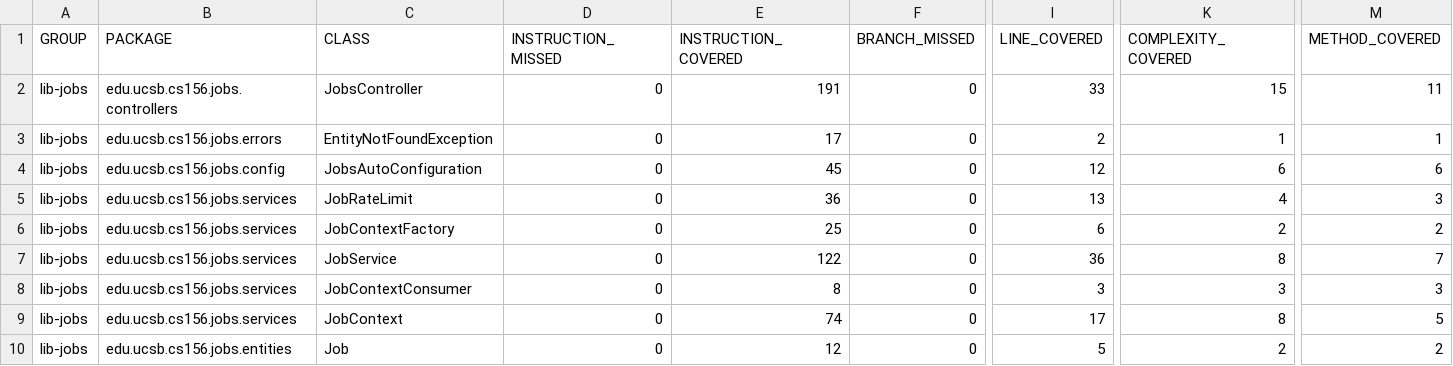
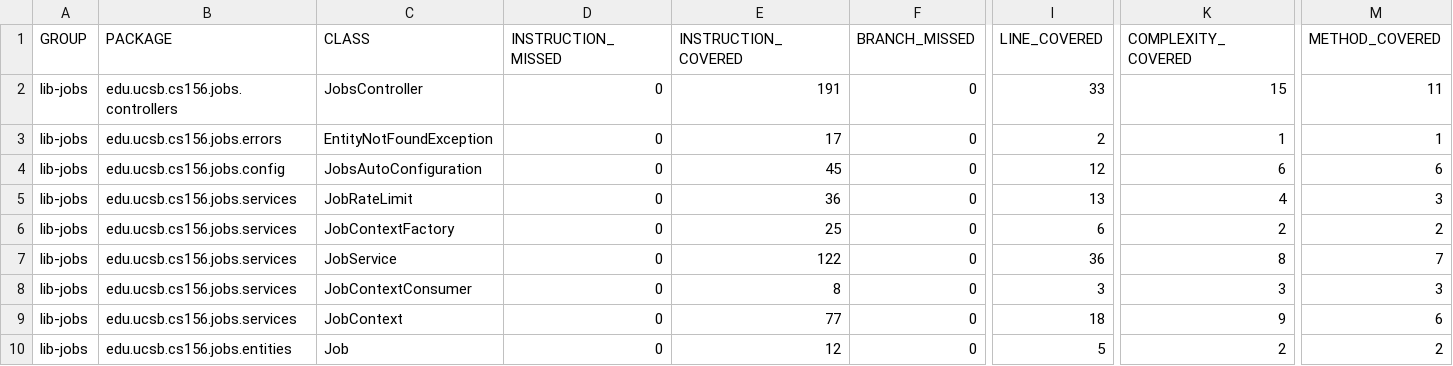
Before and after one commit to ucsb-cs156/lib-jobs, a CSV file: jacoco/jacoco.csv, drawn as a sheet; only a part is shown, gaps mark what is left out; the diff names each change by its address in the sheet, - before the commit and + after, or states it on an @@ line.

```diff
--- a/jacoco/jacoco.csv
+++ b/jacoco/jacoco.csv
-E9 (INSTRUCTION_COVERED): 74
+E9 (INSTRUCTION_COVERED): 77
-I9 (LINE_COVERED): 17
+I9 (LINE_COVERED): 18
-K9 (COMPLEXITY_COVERED): 8
+K9 (COMPLEXITY_COVERED): 9
-M9 (METHOD_COVERED): 5
+M9 (METHOD_COVERED): 6
```
Also changed, not shown: 7 other files.
